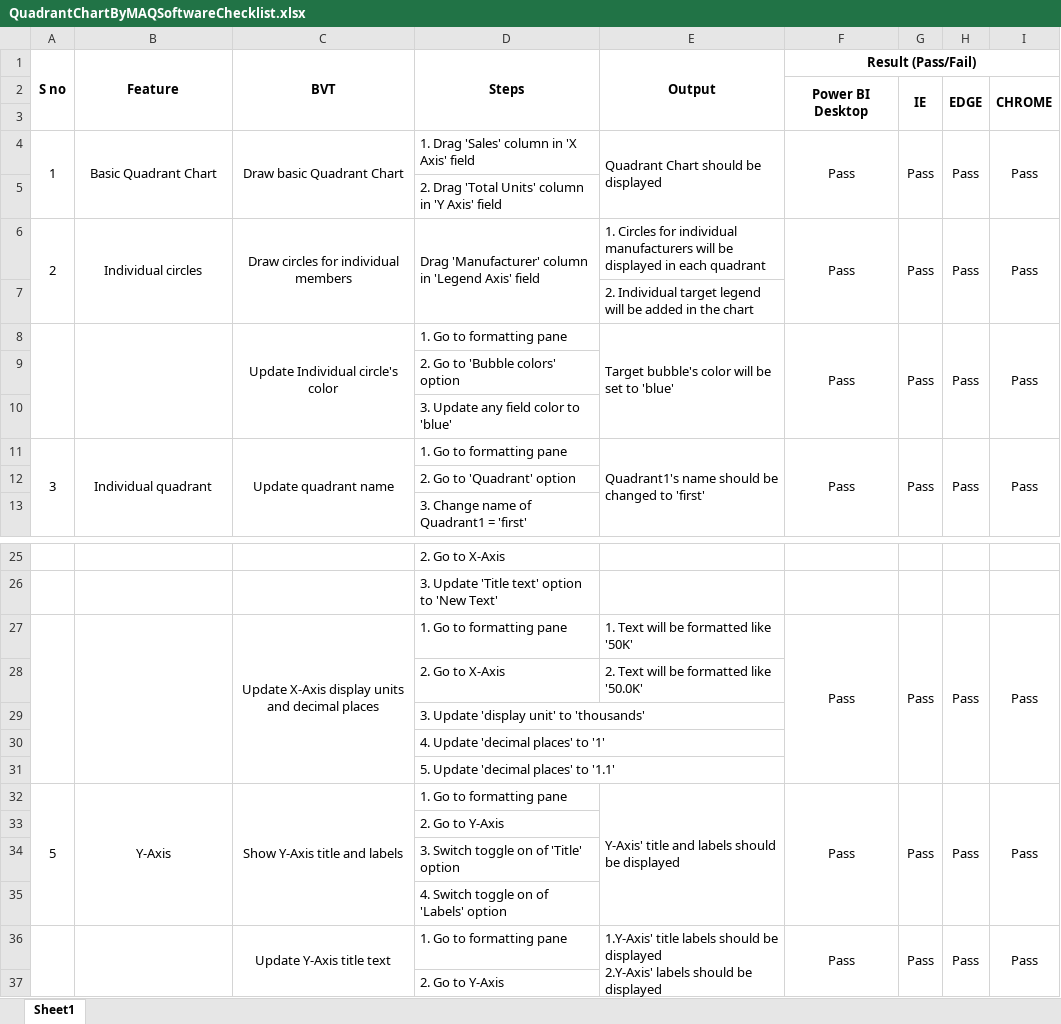
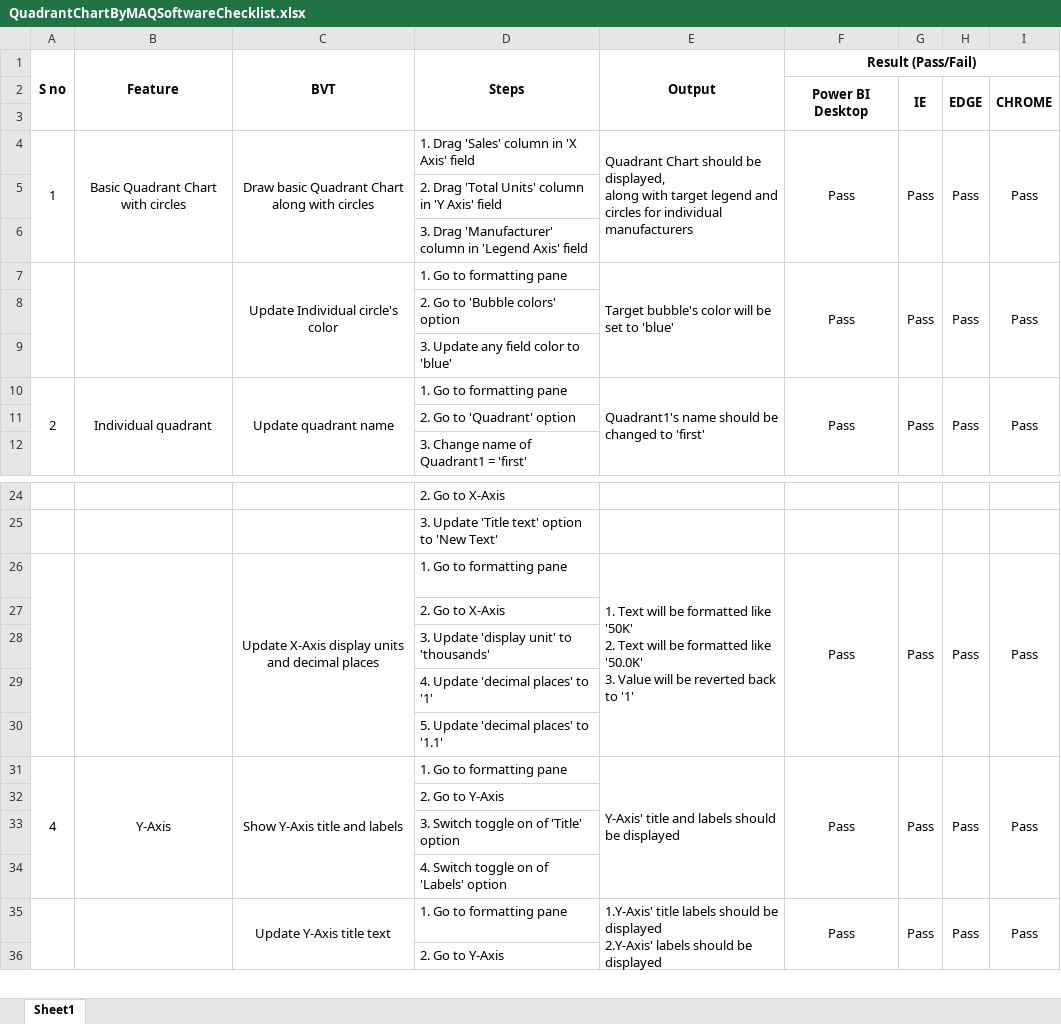
Before and after one commit to zBritva/PowerBI-visuals, an Excel workbook: documents/Published/Quadrant Chart/QuadrantChartByMAQSoftwareChecklist.xlsx, sheet Sheet1, drawn as a sheet; only a part is shown, gaps mark what is left out; values as stored, in another font and other column widths than the file's, no borders; removed rows and columns are numbered as before the commit, all else as after; ↵ is a line break in a cell; the diff covers the shown part only; the diff names each change by its address in the sheet, - before the commit and + after, or states it on an @@ line.

```diff
--- a/documents/Published/Quadrant Chart/QuadrantChartByMAQSoftwareChecklist.xlsx (sheet Sheet1)
+++ b/documents/Published/Quadrant Chart/QuadrantChartByMAQSoftwareChecklist.xlsx (sheet Sheet1)
-B4 (Feature): Basic Quadrant Chart
+B4 (Feature): Basic Quadrant Chart with circles
-C4 (BVT): Draw basic Quadrant Chart
+C4 (BVT): Draw basic Quadrant Chart along with circles
-E4 (Output): …should be displayed
+E4 (Output): …should be displayed, ↵ along with target legend and circles for individual manufacturers
-row 6: 2 | Individual circles | Draw circles for individual members | Drag 'Manufacturer' column in 'Legend Axis' field | 1. Circles for individual manufacturers will be displayed in each quadrant | Pass | Pass | Pass | Pass
-row 7:  |  |  |  | 2. Individual target legend will be added in the chart
+row 6:  |  |  | 3. Drag 'Manufacturer' column in 'Legend Axis' field
@@ column A (S no) renumbered between rows 10 and 48 @@
-E26 (Output): …like '50K'
+E26 (Output): …like '50K' ↵ 2. Text will be formatted like '50.0K' ↵ 3. Value will be reverted back to '1'
+E26:E30 merged
-E27 (Output): 2. Text will be formatted like '50.0K'
+E27 (Output): (empty)
```
Also changed, not shown: 5 added rows, 5 edited cells, cell formats and merged cells elsewhere in this sheet, 13 other files.
